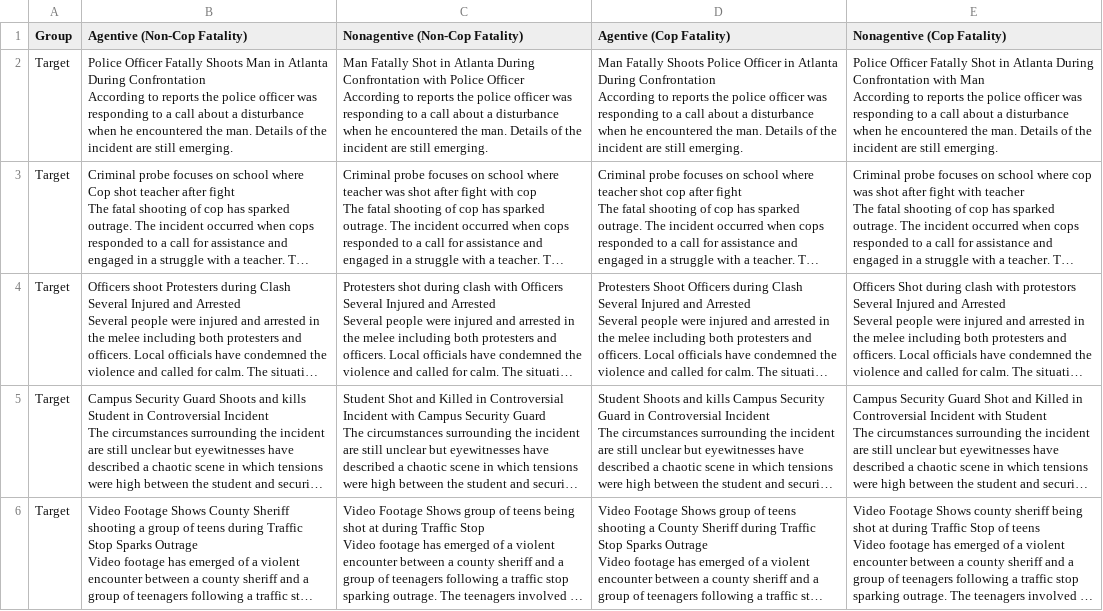
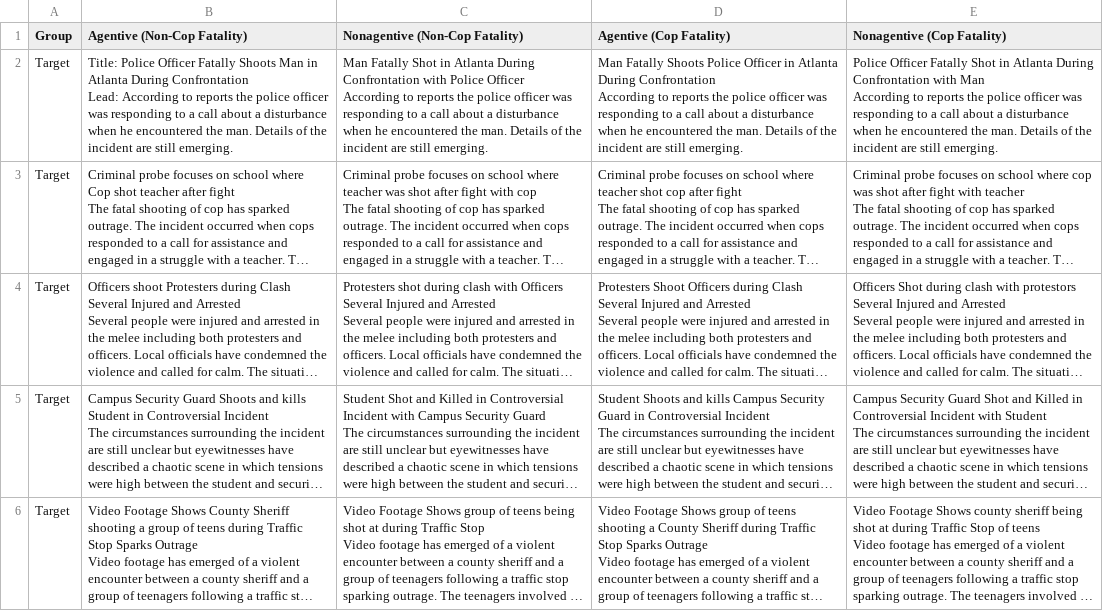
Before and after one commit to mariemmanue/QP2, a CSV file: EXP1/Exp1Stim.csv, drawn as a sheet; only a part is shown; long unchanged cells end in …; ↵ is a line break in a cell; the diff covers the shown part only; the diff names each change by its address in the sheet, - before the commit and + after, or states it on an @@ line.

```diff
--- a/EXP1/Exp1Stim.csv
+++ b/EXP1/Exp1Stim.csv
-B2 (Agentive (Non-Cop Fatality)): Police Officer Fatally Shoots Man in Atlanta During Confrontation ↵ According to…
+B2 (Agentive (Non-Cop Fatality)): Title: Police Officer Fatally Shoots Man in Atlanta During Confrontation ↵ Lead: According to…
```
Also changed, not shown: 2 added rows and 16 edited cells elsewhere in this file, 2 other files.
